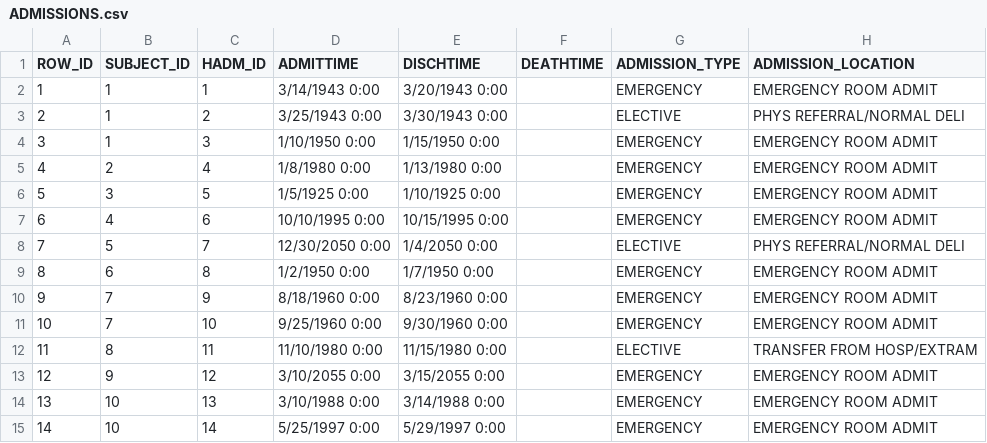
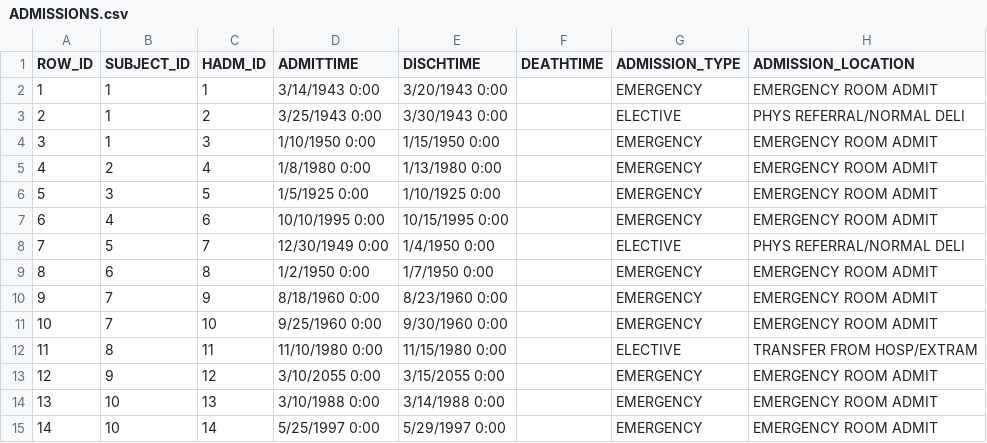
Before and after one commit to RebeccaClarkson/mimicry-db, a CSV file: shared/data/mimic_csv_files/ADMISSIONS.csv, drawn as a sheet; only a part is shown; the diff names each change by its address in the sheet, - before the commit and + after, or states it on an @@ line.

```diff
--- a/shared/data/mimic_csv_files/ADMISSIONS.csv
+++ b/shared/data/mimic_csv_files/ADMISSIONS.csv
-D8 (ADMITTIME): 12/30/2050 0:00
+D8 (ADMITTIME): 12/30/1949 0:00
-E8 (DISCHTIME): 1/4/2050 0:00
+E8 (DISCHTIME): 1/4/1950 0:00
```
Also changed, not shown: shared/data/mimic_csv_files/PATIENTS.csv, shared/data/waveform_data/MIMIC-III_Matched_Summary_data.csv, 6 other files.
